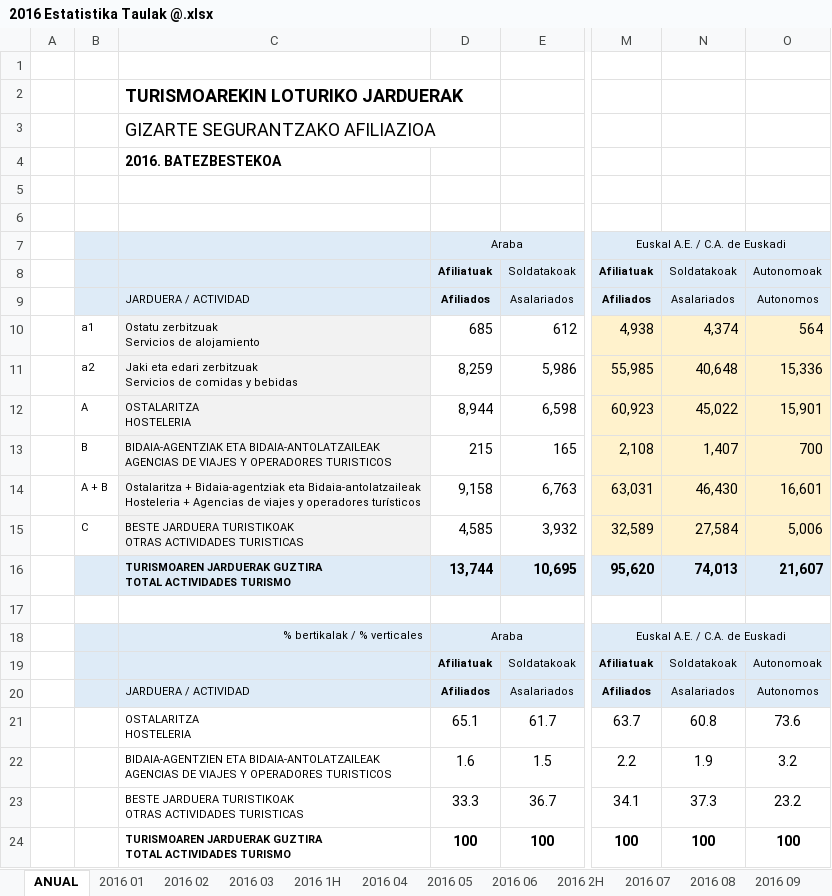
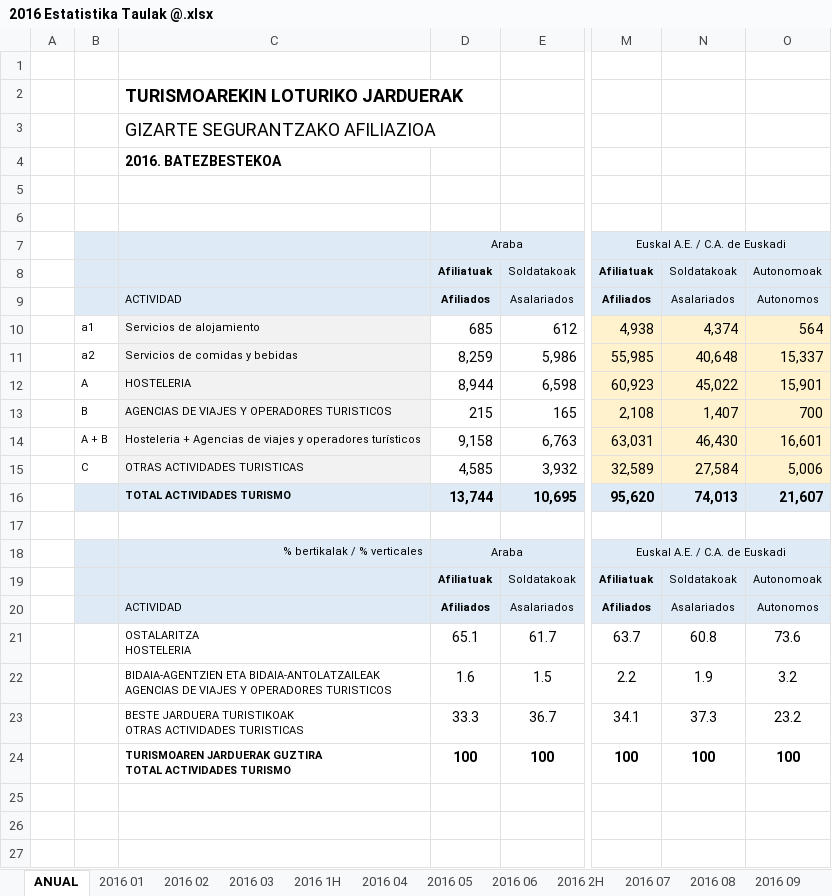
Before and after one commit to alandia92/EDA-Turismo-Euskadi, an Excel workbook: EDA/data/2016 Estatistika Taulak @.xlsx, sheet ANUAL, drawn as a sheet; only a part is shown, gaps mark what is left out; values as stored, in another font and other column widths than the file's, no borders; ↵ is a line break in a cell; the diff names each change by its address in the sheet, - before the commit and + after, or states it on an @@ line.

```diff
--- a/EDA/data/2016 Estatistika Taulak @.xlsx (sheet ANUAL)
+++ b/EDA/data/2016 Estatistika Taulak @.xlsx (sheet ANUAL)
-C9: JARDUERA / ACTIVIDAD
+C9: ACTIVIDAD
-C10: Ostatu zerbitzuak ↵ Servicios de alojamiento
+C10: Servicios de alojamiento
-C11: Jaki eta edari zerbitzuak ↵ Servicios de comidas y bebidas
+C11: Servicios de comidas y bebidas
-O11: 15,336
+O11: 15,337
-C12: OSTALARITZA ↵ HOSTELERIA
+C12: HOSTELERIA
-C13: BIDAIA-AGENTZIAK ETA BIDAIA-ANTOLATZAILEAK ↵ AGENCIAS DE…
+C13: AGENCIAS DE…
-C14: Ostalaritza + Bidaia-agentziak eta Bidaia-antolatzaileak ↵ Hosteleria +…
+C14: Hosteleria +…
-C15: BESTE JARDUERA TURISTIKOAK ↵ OTRAS ACTIVIDADES TURISTICAS
+C15: OTRAS ACTIVIDADES TURISTICAS
-C16: TURISMOAREN JARDUERAK GUZTIRA ↵ TOTAL ACTIVIDADES TURISMO
+C16: TOTAL ACTIVIDADES TURISMO
-C20: JARDUERA / ACTIVIDAD
+C20: ACTIVIDAD
```
Also changed, not shown: EDA/data/2014 Estatistika Taulak @.xlsx, EDA/data/2015 Estatistika Taulak @.xlsx, 12 other files.
